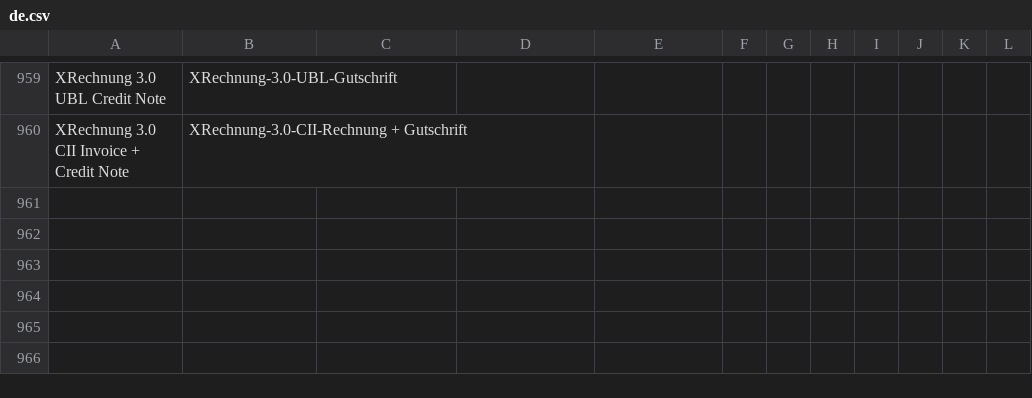
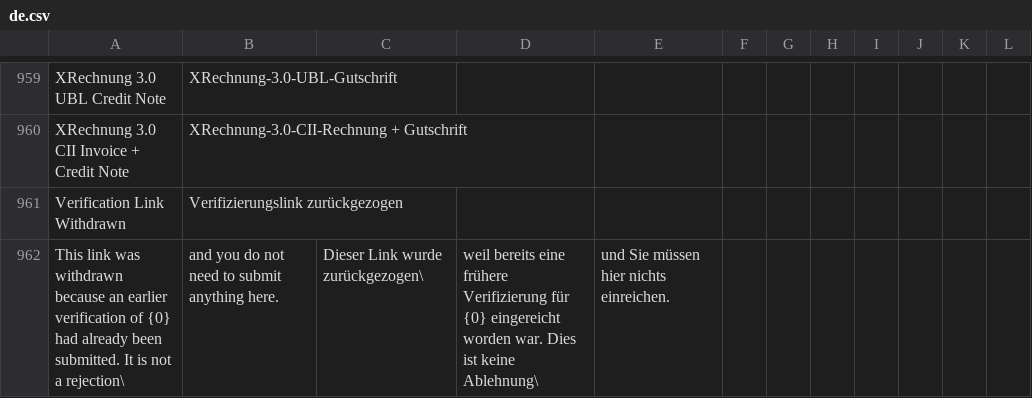
Before and after one commit to recommand/recommand-peppol, a CSV file: translations/de.csv, drawn as a sheet; only a part is shown, gaps mark what is left out.

Commit message:
feat(verification): withdraw unused verification links and continue open sessions (#103)
Preserve verification history when an unused link is withdrawn and reuse active sessions for unchanged company details. Show withdrawn links separately from identity rejections.

```diff
--- a/translations/de.csv
+++ b/translations/de.csv
@@ -960 +960,3 @@ XRechnung 3.0 UBL Credit Note,XRechnung-3.0-UBL-Gutschrift
 XRechnung 3.0 CII Invoice + Credit Note,XRechnung-3.0-CII-Rechnung + Gutschrift
+Verification Link Withdrawn,Verifizierungslink zurückgezogen
+This link was withdrawn because an earlier verification of {0} had already been submitted. It is not a rejection\, and you do not need to submit anything here.,Dieser Link wurde zurückgezogen\, weil bereits eine frühere Verifizierung für {0} eingereicht worden war. Dies ist keine Ablehnung\, und Sie müssen hier nichts einreichen.
```
Also changed, not shown: translations/fr.csv, translations/nl.csv, 16 other files.
